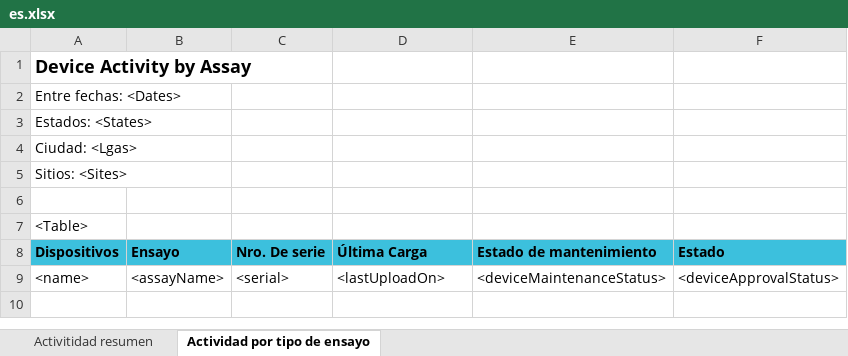
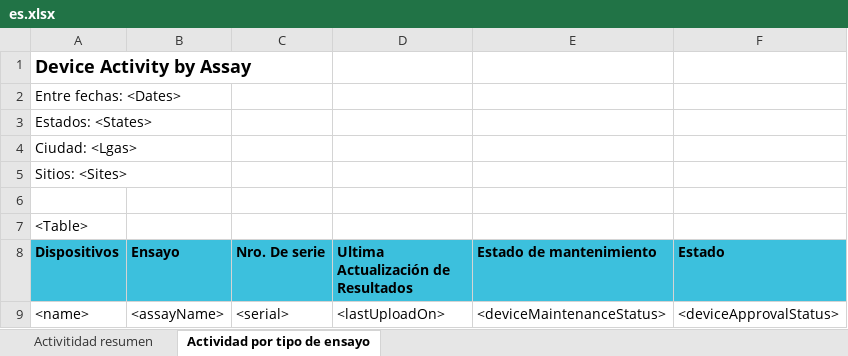
Before and after one commit to RahatSaqib/aspect, an Excel workbook: api/templates/device_activity/es.xlsx, sheet Actividad por tipo de ensayo, drawn as a sheet; values as stored, in another font and other column widths than the file's, no borders; the diff names each change by its address in the sheet, - before the commit and + after, or states it on an @@ line.

```diff
--- a/api/templates/device_activity/es.xlsx (sheet Actividad por tipo de ensayo)
+++ b/api/templates/device_activity/es.xlsx (sheet Actividad por tipo de ensayo)
-D8: Última Carga
+D8: Ultima Actualización de Resultados
```
Also changed, not shown: api/templates/device_activity/uk.xlsx, api/templates/device_activity_percent/uk.xlsx, 1 other file.
